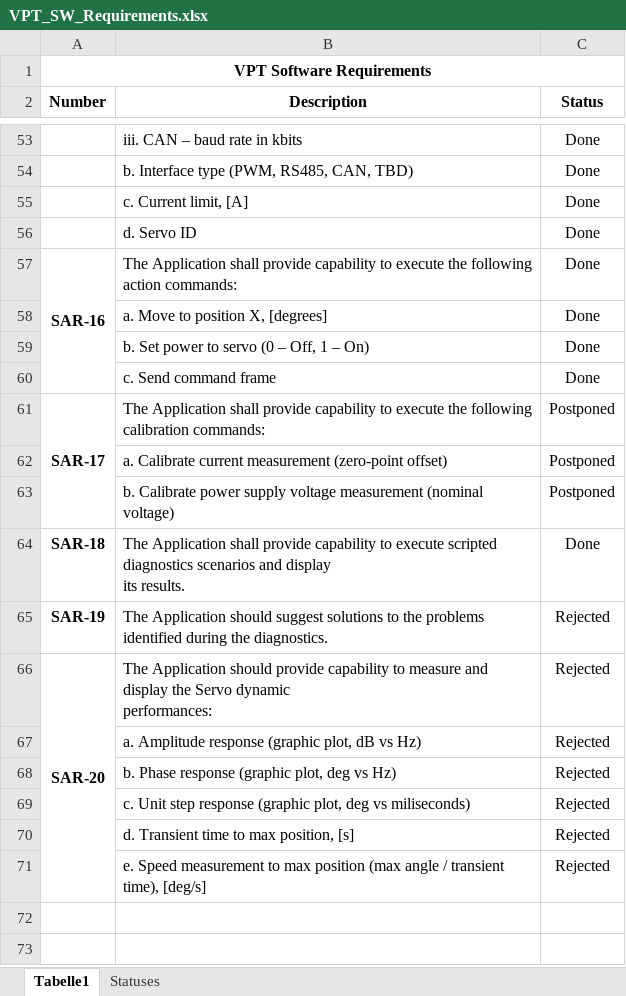
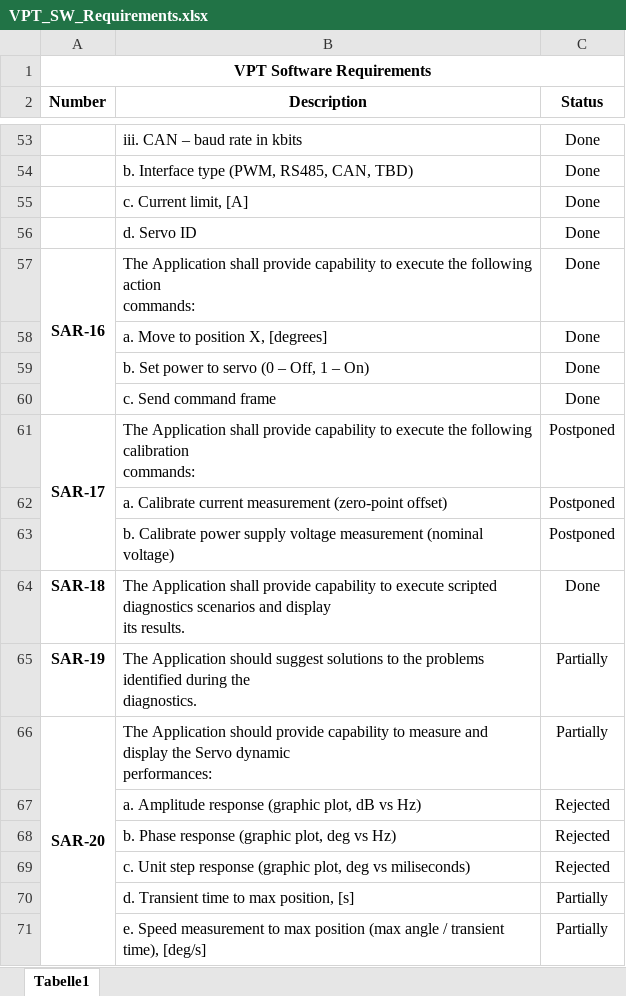
Before and after one commit to Polarisru/vpt_npm, an Excel workbook: doc/VPT_SW_Requirements.xlsx, sheet Tabelle1, drawn as a sheet; only a part is shown, gaps mark what is left out; values as stored, in another font and other column widths than the file's, no borders; conditional formats not drawn; ↵ is a line break in a cell; the diff covers the shown part only; the diff names each change by its address in the sheet, - before the commit and + after, or states it on an @@ line.

```diff
--- a/doc/VPT_SW_Requirements.xlsx (sheet Tabelle1)
+++ b/doc/VPT_SW_Requirements.xlsx (sheet Tabelle1)
-sheet tab: Statuses
-B57 (Description): …action commands:
+B57 (Description): …action ↵ commands:
-B61 (Description): …calibration commands:
+B61 (Description): …calibration ↵ commands:
-B65 (Description): …the diagnostics.
+B65 (Description): …the ↵ diagnostics.
-C65:C66 (Status): Rejected
+C65:C66 (Status): Partially
-C70:C71 (Status): Rejected
+C70:C71 (Status): Partially
```
Also changed, not shown: 11 edited cells elsewhere in this sheet.
